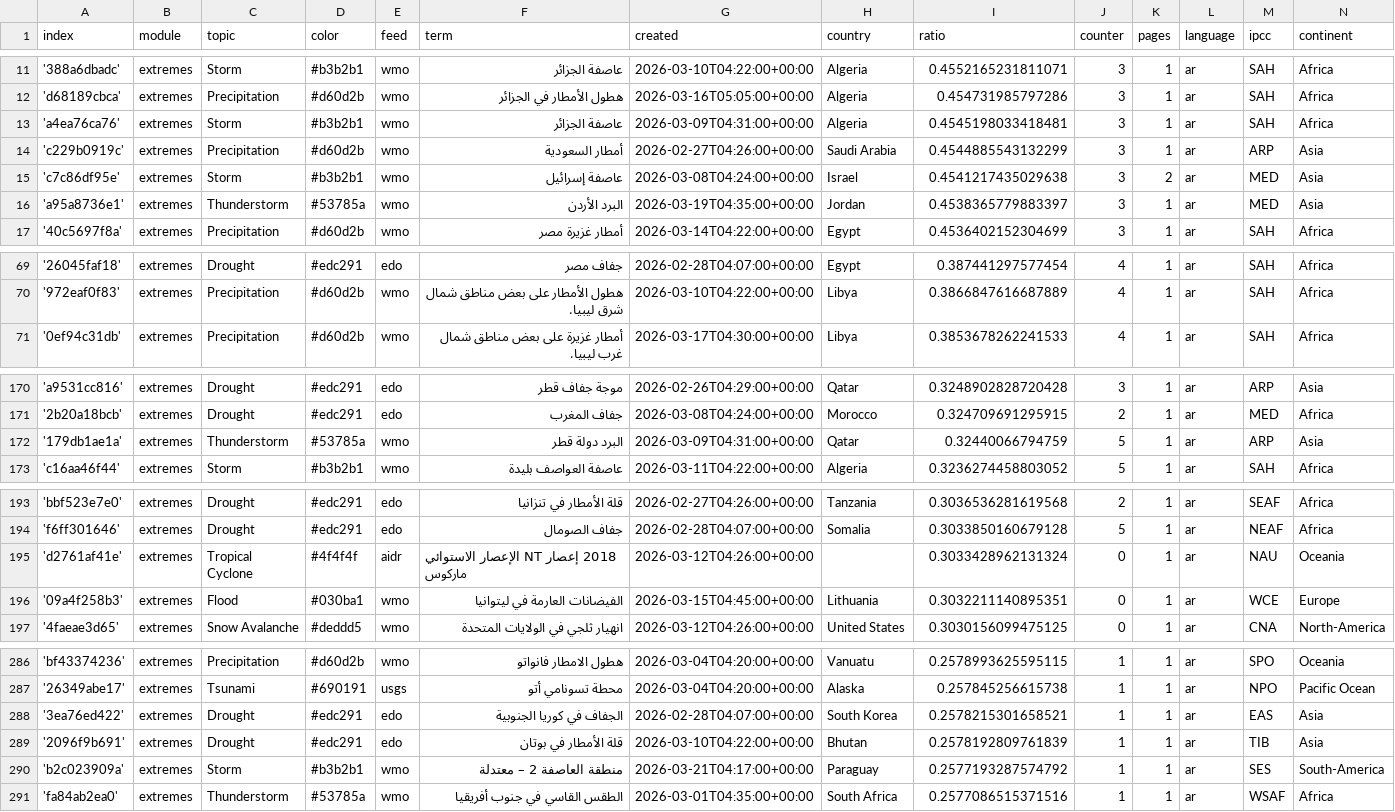
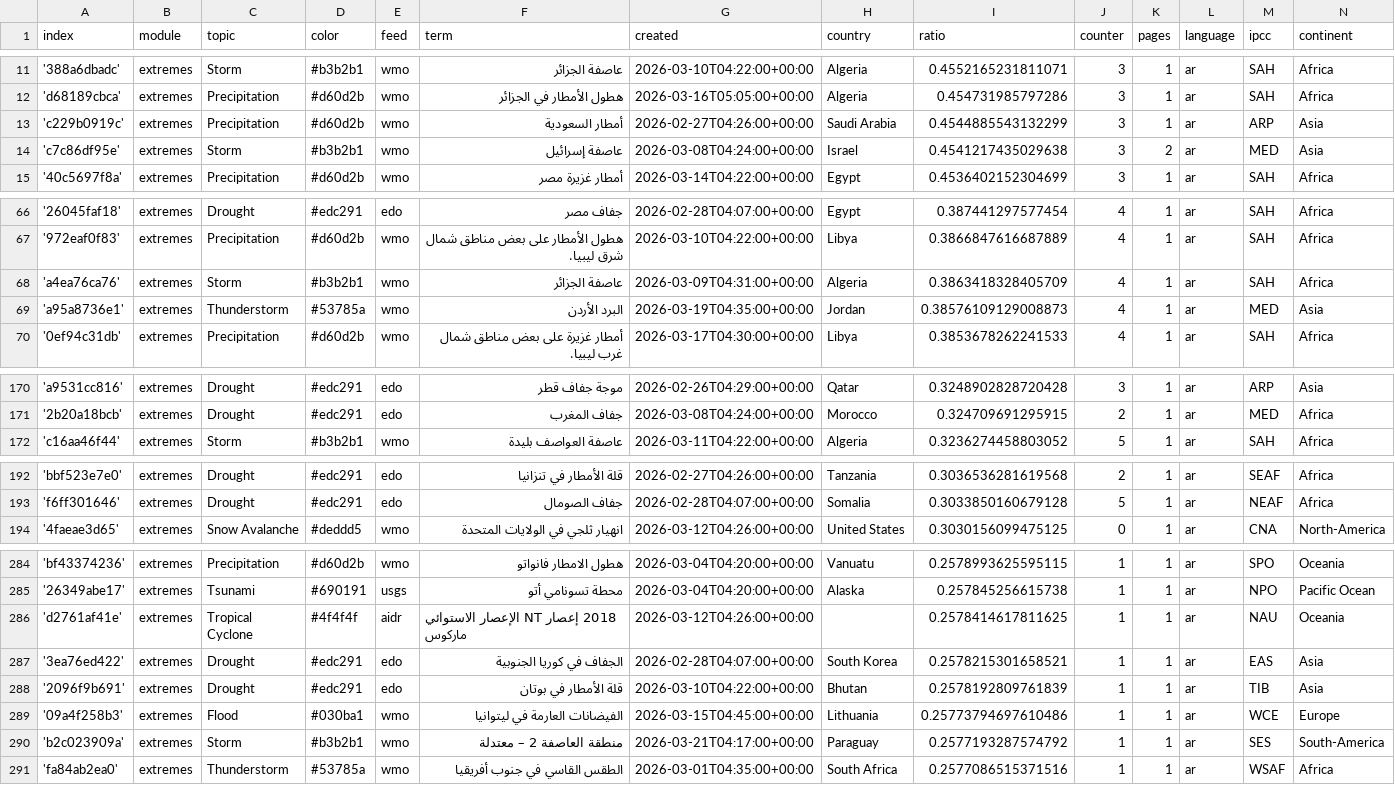
Before and after one commit to MarcoL95-News25/ArabianExtremes, a CSV file: terms.csv, drawn as a sheet; only a part is shown, gaps mark what is left out; the diff covers the shown part only.

Commit message:
Commit from GitHub Actions (harvest:0.0)

```diff
--- a/terms.csv
+++ b/terms.csv
@@ -12,6 +12,4 @@ index,module,topic,color,feed,term,created,country,ratio,counter,pages,language,
 'd68189cbca',extremes,Precipitation,#d60d2b,wmo,هطول الأمطار في الجزائر,2026-03-16T05:05:00+00:00,Algeria,0.454731985797286,3,1,ar,SAH,Africa
-'a4ea76ca76',extremes,Storm,#b3b2b1,wmo,عاصفة الجزائر,2026-03-09T04:31:00+00:00,Algeria,0.4545198033418481,3,1,ar,SAH,Africa
 'c229b0919c',extremes,Precipitation,#d60d2b,wmo,أمطار السعودية,2026-02-27T04:26:00+00:00,Saudi Arabia,0.4544885543132299,3,1,ar,ARP,Asia
 'c7c86df95e',extremes,Storm,#b3b2b1,wmo,عاصفة إسرائيل,2026-03-08T04:24:00+00:00,Israel,0.4541217435029638,3,2,ar,MED,Asia
-'a95a8736e1',extremes,Thunderstorm,#53785a,wmo,البرد الأردن,2026-03-19T04:35:00+00:00,Jordan,0.4538365779883397,3,1,ar,MED,Asia
 '40c5697f8a',extremes,Precipitation,#d60d2b,wmo,أمطار غزيرة مصر,2026-03-14T04:22:00+00:00,Egypt,0.4536402152304699,3,1,ar,SAH,Africa
@@ -70,2 +67,4 @@ index,module,topic,color,feed,term,created,country,ratio,counter,pages,language,
 '972eaf0f83',extremes,Precipitation,#d60d2b,wmo,هطول الأمطار على بعض مناطق شمال شرق ليبيا.,2026-03-10T04:22:00+00:00,Libya,0.3866847616687889,4,1,ar,SAH,Africa
+'a4ea76ca76',extremes,Storm,#b3b2b1,wmo,عاصفة الجزائر,2026-03-09T04:31:00+00:00,Algeria,0.3863418328405709,4,1,ar,SAH,Africa
+'a95a8736e1',extremes,Thunderstorm,#53785a,wmo,البرد الأردن,2026-03-19T04:35:00+00:00,Jordan,0.38576109129008873,4,1,ar,MED,Asia
 '0ef94c31db',extremes,Precipitation,#d60d2b,wmo,أمطار غزيرة على بعض مناطق شمال غرب ليبيا.,2026-03-17T04:30:00+00:00,Libya,0.3853678262241533,4,1,ar,SAH,Africa
@@ -171,3 +171,2 @@ index,module,topic,color,feed,term,created,country,ratio,counter,pages,language,
 '2b20a18bcb',extremes,Drought,#edc291,edo,جفاف المغرب,2026-03-08T04:24:00+00:00,Morocco,0.324709691295915,2,1,ar,MED,Africa
-'179db1ae1a',extremes,Thunderstorm,#53785a,wmo,البرد دولة قطر,2026-03-09T04:31:00+00:00,Qatar,0.32440066794759,5,1,ar,ARP,Asia
 'c16aa46f44',extremes,Storm,#b3b2b1,wmo,عاصفة العواصف بليدة,2026-03-11T04:22:00+00:00,Algeria,0.3236274458803052,5,1,ar,SAH,Africa
@@ -194,4 +193,2 @@ index,module,topic,color,feed,term,created,country,ratio,counter,pages,language,
 'f6ff301646',extremes,Drought,#edc291,edo,جفاف الصومال,2026-02-28T04:07:00+00:00,Somalia,0.3033850160679128,5,1,ar,NEAF,Africa
-'d2761af41e',extremes,Tropical Cyclone,#4f4f4f,aidr,2018 إعصار NT الإعصار الاستوائي ماركوس,2026-03-12T04:26:00+00:00,,0.3033428962131324,0,1,ar,NAU,Oceania
-'09a4f258b3',extremes,Flood,#030ba1,wmo,الفيضانات العارمة في ليتوانيا,2026-03-15T04:45:00+00:00,Lithuania,0.3032211140895351,0,1,ar,WCE,Europe
 '4faeae3d65',extremes,Snow Avalanche,#deddd5,wmo,انهيار ثلجي في الولايات المتحدة,2026-03-12T04:26:00+00:00,United States,0.3030156099475125,0,1,ar,CNA,North-America
@@ -287,4 +285,6 @@ index,module,topic,color,feed,term,created,country,ratio,counter,pages,language,
 '26349abe17',extremes,Tsunami,#690191,usgs,محطة تسونامي أتو,2026-03-04T04:20:00+00:00,Alaska,0.257845256615738,1,1,ar,NPO,Pacific Ocean
+'d2761af41e',extremes,Tropical Cyclone,#4f4f4f,aidr,2018 إعصار NT الإعصار الاستوائي ماركوس,2026-03-12T04:26:00+00:00,,0.2578414617811625,1,1,ar,NAU,Oceania
 '3ea76ed422',extremes,Drought,#edc291,edo,الجفاف في كوريا الجنوبية,2026-02-28T04:07:00+00:00,South Korea,0.2578215301658521,1,1,ar,EAS,Asia
 '2096f9b691',extremes,Drought,#edc291,edo,قلة الأمطار في بوتان,2026-03-10T04:22:00+00:00,Bhutan,0.2578192809761839,1,1,ar,TIB,Asia
+'09a4f258b3',extremes,Flood,#030ba1,wmo,الفيضانات العارمة في ليتوانيا,2026-03-15T04:45:00+00:00,Lithuania,0.25773794697610486,1,1,ar,WCE,Europe
 'b2c023909a',extremes,Storm,#b3b2b1,wmo,منطقة العاصفة 2 – معتدلة,2026-03-21T04:17:00+00:00,Paraguay,0.2577193287574792,1,1,ar,SES,South-America
```
Also changed, not shown: 2 added rows and 1 removed row elsewhere in this file.
